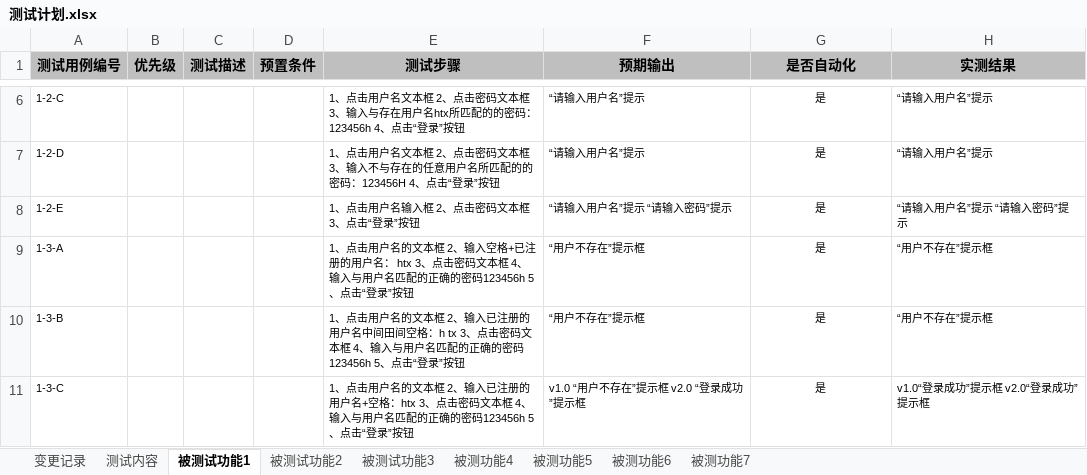
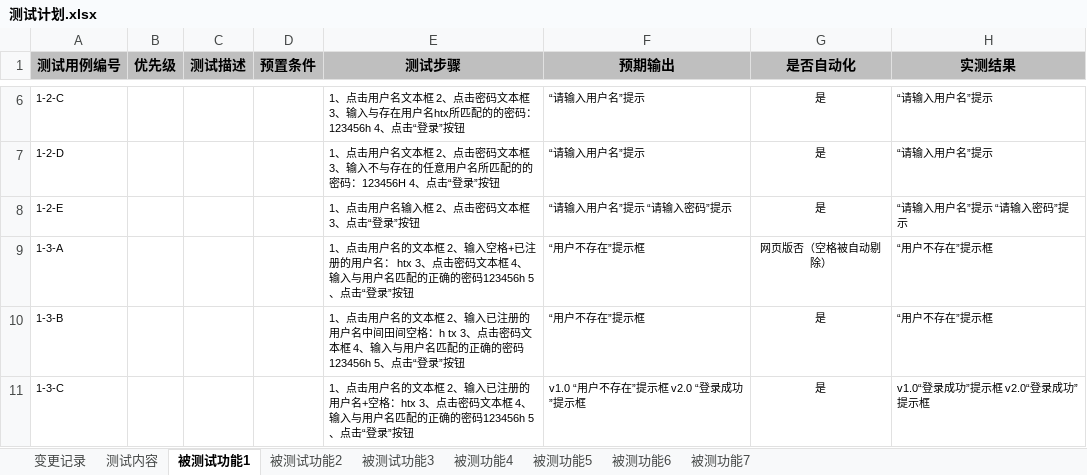
Before and after one commit to MIAeh/timeline-software-testing, an Excel workbook: 系统测试/测试计划.xlsx, sheet 被测试功能1, drawn as a sheet; only a part is shown, gaps mark what is left out; values as stored, in another font and other column widths than the file's, no borders; the diff names each change by its address in the sheet, - before the commit and + after, or states it on an @@ line.

```diff
--- a/系统测试/测试计划.xlsx (sheet 被测试功能1)
+++ b/系统测试/测试计划.xlsx (sheet 被测试功能1)
-G9 (是否自动化): 是
+G9 (是否自动化): 网页版否（空格被自动剔除）
```
Also changed, not shown: sheet 被测试功能2, sheet 被测试功能3, sheet 被测功能4, 7 other files.
